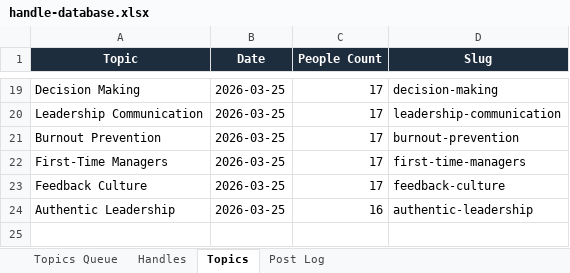
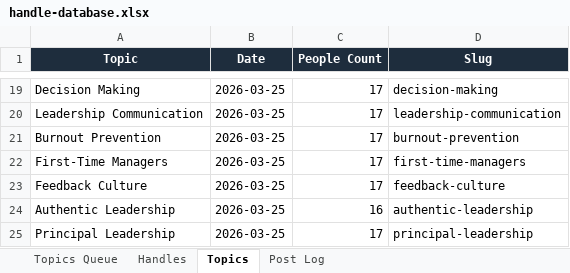
Before and after one commit to jonno-alt/social-images, an Excel workbook: data/handle-database.xlsx, sheet Topics, drawn as a sheet; only a part is shown, gaps mark what is left out; values as stored, in another font and other column widths than the file's, no borders; the diff names each change by its address in the sheet, - before the commit and + after, or states it on an @@ line.

Commit message:
Update handle database — Principal Leadership

```diff
--- a/data/handle-database.xlsx (sheet Topics)
+++ b/data/handle-database.xlsx (sheet Topics)
+row 25: Principal Leadership | 2026-03-25 | 17 | principal-leadership
```
Also changed, not shown: sheet Handles, sheet Post Log, sheet Topics Queue.
